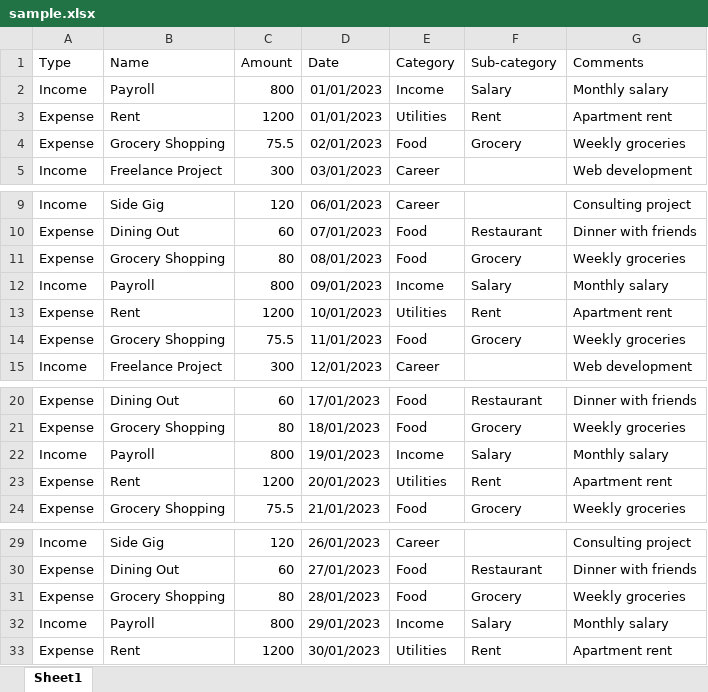
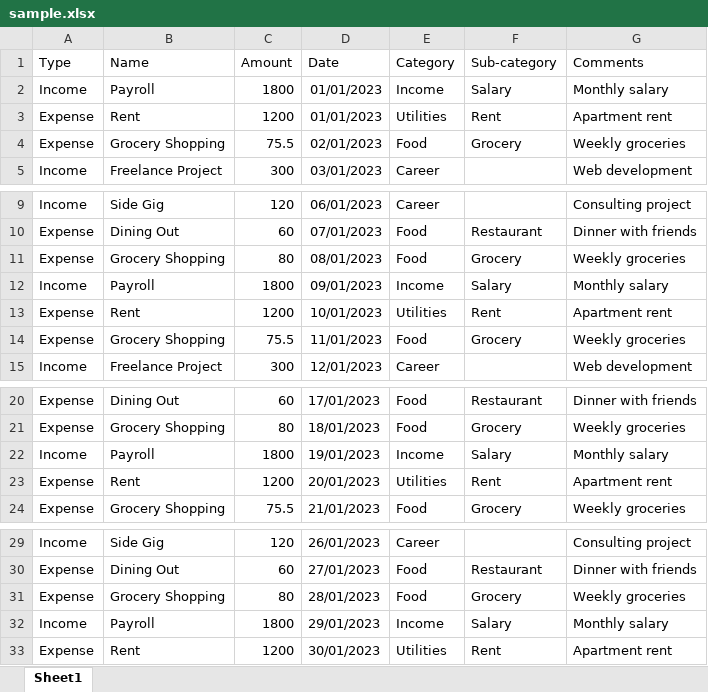
Before and after one commit to jonLicari/finance-report, an Excel workbook: data/sample/sample.xlsx, sheet Sheet1, drawn as a sheet; only a part is shown, gaps mark what is left out; values as stored, in another font and other column widths than the file's, no borders; charts and pictures not drawn; the diff names each change by its address in the sheet, - before the commit and + after, or states it on an @@ line.

Commit message:
edit sample data such that income is actually larger than the expenses lol, also commented out certain plots as they are currently breaking the program

```diff
--- a/data/sample/sample.xlsx (sheet Sheet1)
+++ b/data/sample/sample.xlsx (sheet Sheet1)
-C2 (Amount): 800
+C2 (Amount): 1800
-C12 (Amount): 800
+C12 (Amount): 1800
-C22 (Amount): 800
+C22 (Amount): 1800
-C32 (Amount): 800
+C32 (Amount): 1800
```
Also changed, not shown: charts or pictures, 1 other file.
